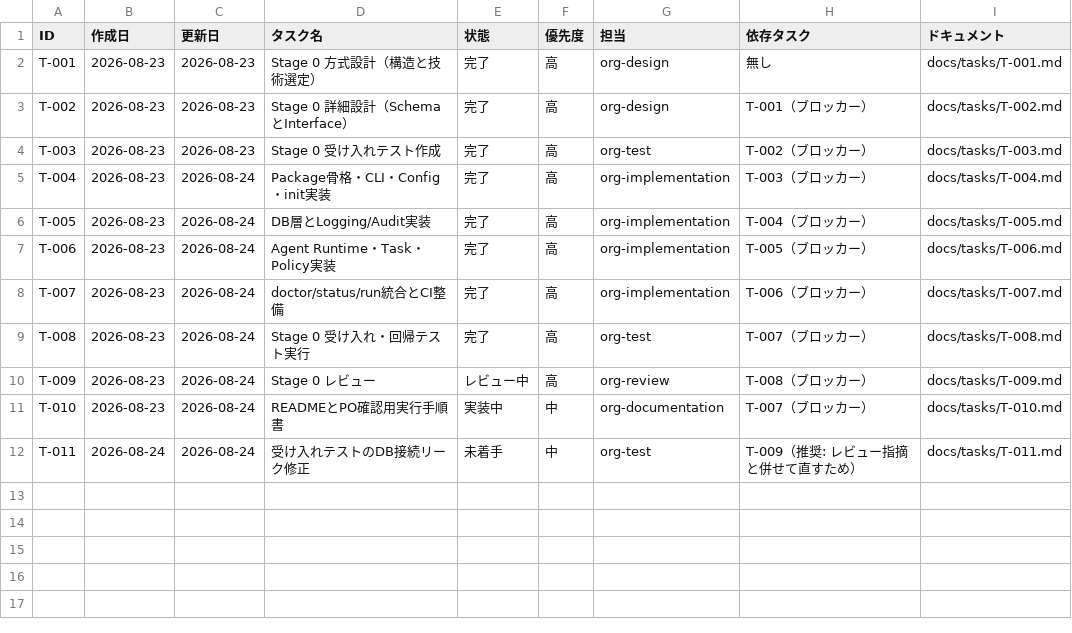
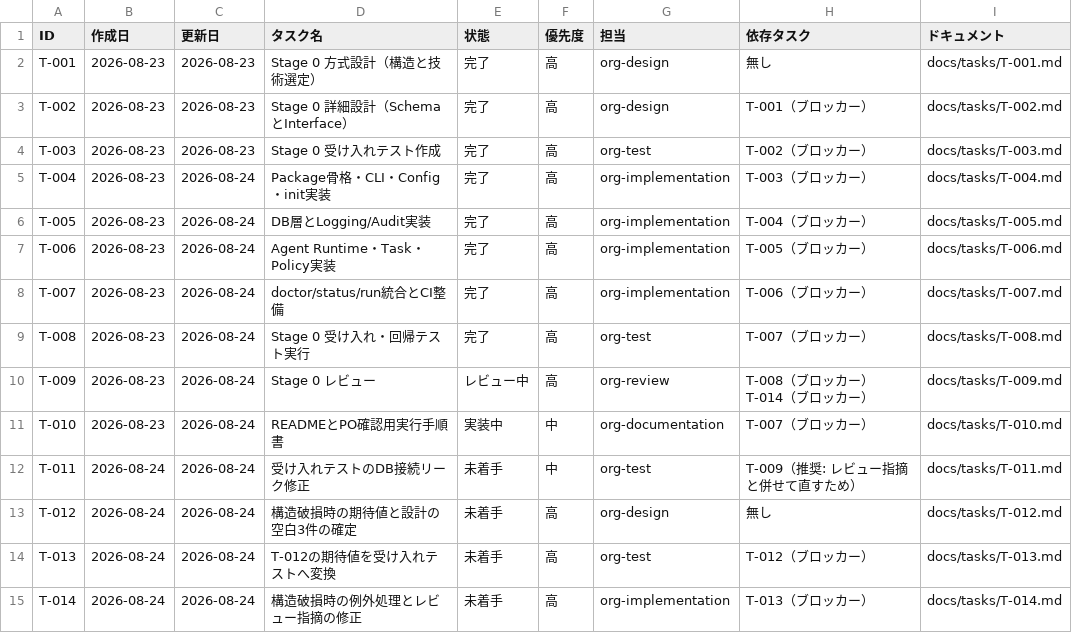
Before and after one commit to umiji/media-agent, a CSV file: docs/task-list-media-agent.csv, drawn as a sheet.

```diff
--- a/docs/task-list-media-agent.csv
+++ b/docs/task-list-media-agent.csv
@@ -9,4 +9,7 @@ T-007,2026-08-23,2026-08-24,doctor/status/run統合とCI整備,完了,高,org-im
 T-008,2026-08-23,2026-08-24,Stage 0 受け入れ・回帰テスト実行,完了,高,org-test,T-007（ブロッカー）,docs/tasks/T-008.md
-T-009,2026-08-23,2026-08-24,Stage 0 レビュー,レビュー中,高,org-review,T-008（ブロッカー）,docs/tasks/T-009.md
+T-009,2026-08-23,2026-08-24,Stage 0 レビュー,レビュー中,高,org-review,T-008（ブロッカー） T-014（ブロッカー）,docs/tasks/T-009.md
 T-010,2026-08-23,2026-08-24,READMEとPO確認用実行手順書,実装中,中,org-documentation,T-007（ブロッカー）,docs/tasks/T-010.md
 T-011,2026-08-24,2026-08-24,受け入れテストのDB接続リーク修正,未着手,中,org-test,T-009（推奨: レビュー指摘と併せて直すため）,docs/tasks/T-011.md
+T-012,2026-08-24,2026-08-24,構造破損時の期待値と設計の空白3件の確定,未着手,高,org-design,無し,docs/tasks/T-012.md
+T-013,2026-08-24,2026-08-24,T-012の期待値を受け入れテストへ変換,未着手,高,org-test,T-012（ブロッカー）,docs/tasks/T-013.md
+T-014,2026-08-24,2026-08-24,構造破損時の例外処理とレビュー指摘の修正,未着手,高,org-implementation,T-013（ブロッカー）,docs/tasks/T-014.md
```
Also changed, not shown: 6 other files.
